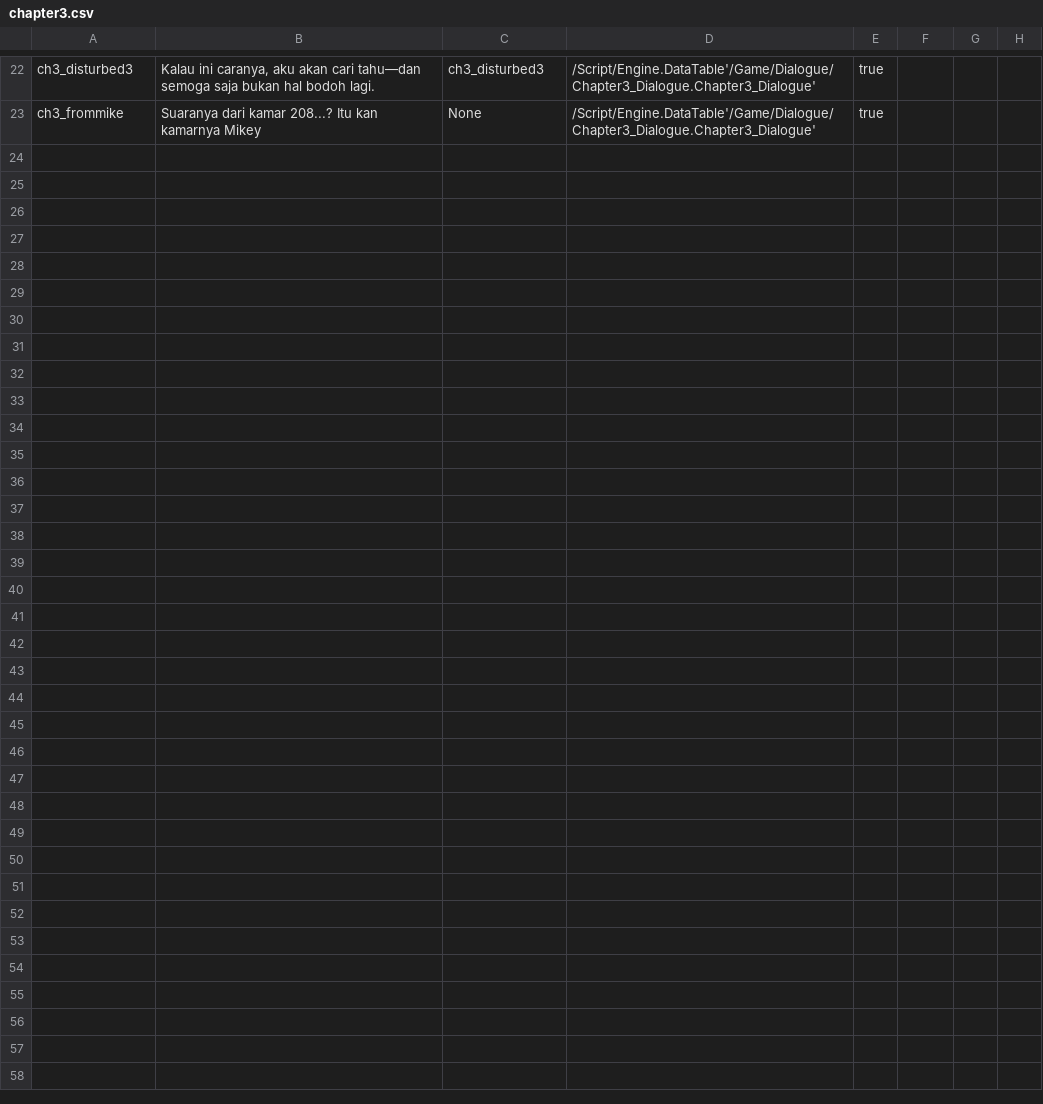
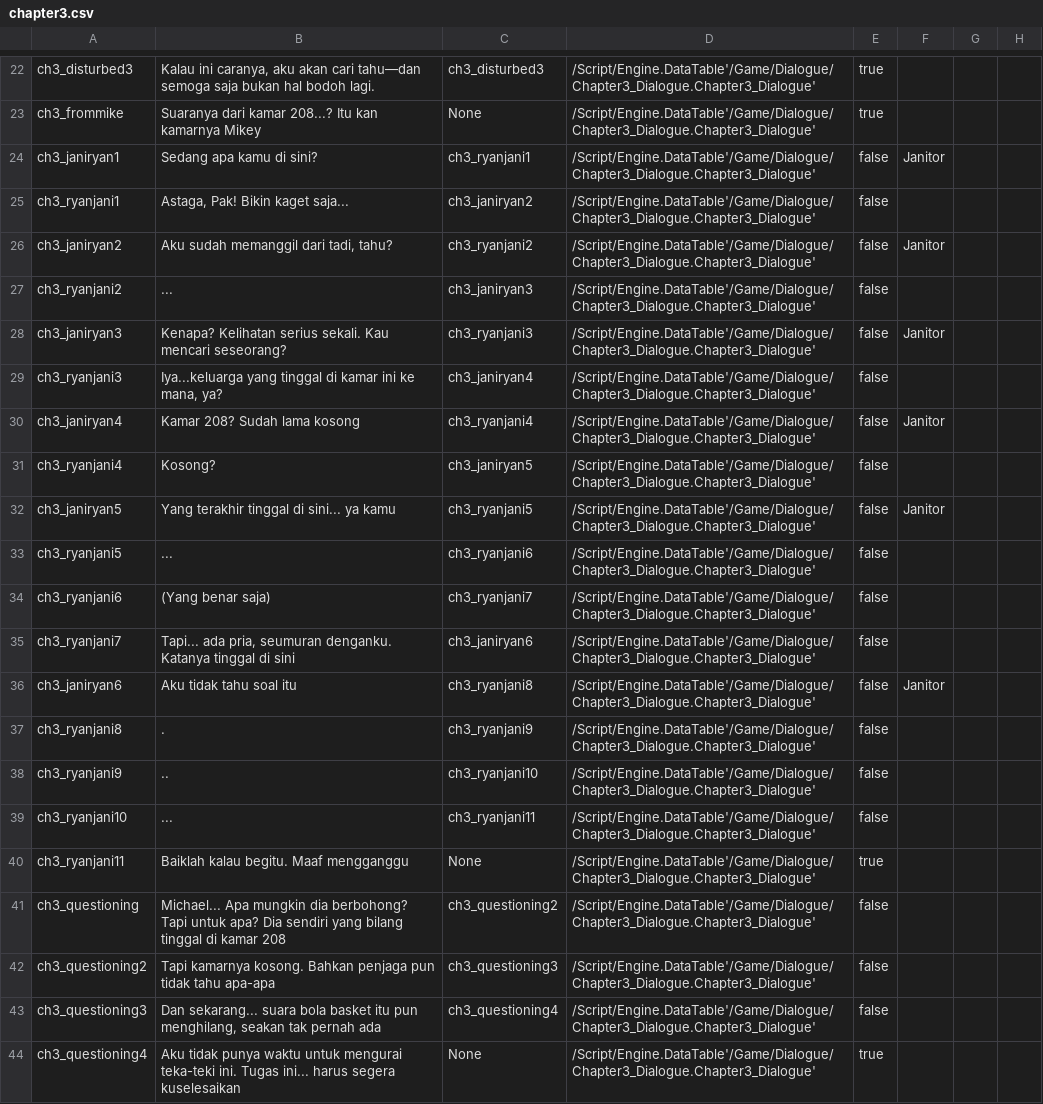
Before and after one commit to hwaye-ch/MyFirstGame_Satria, a CSV file: Content/Dialogue/chapter3.csv, drawn as a sheet; only a part is shown, gaps mark what is left out; the diff names each change by its address in the sheet, - before the commit and + after, or states it on an @@ line.

Commit message:
Dialogue with janitor

```diff
--- a/Content/Dialogue/chapter3.csv
+++ b/Content/Dialogue/chapter3.csv
+row 24: ch3_janiryan1 | Sedang apa kamu di sini? | ch3_ryanjani1 | /Script/Engine.DataTable'/Game/Dialogue/Chapter3_Dialogue.Chapter3_Dialogue' | false | Janitor
+row 25: ch3_ryanjani1 | Astaga, Pak! Bikin kaget saja... | ch3_janiryan2 | /Script/Engine.DataTable'/Game/Dialogue/Chapter3_Dialogue.Chapter3_Dialogue' | false
+row 26: ch3_janiryan2 | Aku sudah memanggil dari tadi, tahu? | ch3_ryanjani2 | /Script/Engine.DataTable'/Game/Dialogue/Chapter3_Dialogue.Chapter3_Dialogue' | false | Janitor
+row 27: ch3_ryanjani2 | ... | ch3_janiryan3 | /Script/Engine.DataTable'/Game/Dialogue/Chapter3_Dialogue.Chapter3_Dialogue' | false
+row 28: ch3_janiryan3 | Kenapa? Kelihatan serius sekali. Kau mencari seseorang? | ch3_ryanjani3 | /Script/Engine.DataTable'/Game/Dialogue/Chapter3_Dialogue.Chapter3_Dialogue' | false | Janitor
+row 29: ch3_ryanjani3 | Iya...keluarga yang tinggal di kamar ini ke mana, ya? | ch3_janiryan4 | /Script/Engine.DataTable'/Game/Dialogue/Chapter3_Dialogue.Chapter3_Dialogue' | false
+row 30: ch3_janiryan4 | Kamar 208? Sudah lama kosong | ch3_ryanjani4 | /Script/Engine.DataTable'/Game/Dialogue/Chapter3_Dialogue.Chapter3_Dialogue' | false | Janitor
+row 31: ch3_ryanjani4 | Kosong? | ch3_janiryan5 | /Script/Engine.DataTable'/Game/Dialogue/Chapter3_Dialogue.Chapter3_Dialogue' | false
+row 32: ch3_janiryan5 | Yang terakhir tinggal di sini... ya kamu | ch3_ryanjani5 | /Script/Engine.DataTable'/Game/Dialogue/Chapter3_Dialogue.Chapter3_Dialogue' | false | Janitor
+row 33: ch3_ryanjani5 | ... | ch3_ryanjani6 | /Script/Engine.DataTable'/Game/Dialogue/Chapter3_Dialogue.Chapter3_Dialogue' | false
+row 34: ch3_ryanjani6 | (Yang benar saja) | ch3_ryanjani7 | /Script/Engine.DataTable'/Game/Dialogue/Chapter3_Dialogue.Chapter3_Dialogue' | false
+row 35: ch3_ryanjani7 | Tapi... ada pria, seumuran denganku. Katanya tinggal di sini | ch3_janiryan6 | /Script/Engine.DataTable'/Game/Dialogue/Chapter3_Dialogue.Chapter3_Dialogue' | false
+row 36: ch3_janiryan6 | Aku tidak tahu soal itu | ch3_ryanjani8 | /Script/Engine.DataTable'/Game/Dialogue/Chapter3_Dialogue.Chapter3_Dialogue' | false | Janitor
+row 37: ch3_ryanjani8 | . | ch3_ryanjani9 | /Script/Engine.DataTable'/Game/Dialogue/Chapter3_Dialogue.Chapter3_Dialogue' | false
+row 38: ch3_ryanjani9 | .. | ch3_ryanjani10 | /Script/Engine.DataTable'/Game/Dialogue/Chapter3_Dialogue.Chapter3_Dialogue' | false
+row 39: ch3_ryanjani10 | ... | ch3_ryanjani11 | /Script/Engine.DataTable'/Game/Dialogue/Chapter3_Dialogue.Chapter3_Dialogue' | false
+row 40: ch3_ryanjani11 | Baiklah kalau begitu. Maaf mengganggu | None | /Script/Engine.DataTable'/Game/Dialogue/Chapter3_Dialogue.Chapter3_Dialogue' | true
+row 41: ch3_questioning | Michael... Apa mungkin dia berbohong? Tapi untuk apa? Dia sendiri yang bilang tinggal di kamar 208 | ch3_questioning2 | /Script/Engine.DataTable'/Game/Dialogue/Chapter3_Dialogue.Chapter3_Dialogue' | false
+row 42: ch3_questioning2 | Tapi kamarnya kosong. Bahkan penjaga pun tidak tahu apa-apa | ch3_questioning3 | /Script/Engine.DataTable'/Game/Dialogue/Chapter3_Dialogue.Chapter3_Dialogue' | false
+row 43: ch3_questioning3 | Dan sekarang... suara bola basket itu pun menghilang, seakan tak pernah ada | ch3_questioning4 | /Script/Engine.DataTable'/Game/Dialogue/Chapter3_Dialogue.Chapter3_Dialogue' | false
+row 44: ch3_questioning4 | Aku tidak punya waktu untuk mengurai teka-teki ini. Tugas ini... harus segera kuselesaikan | None | /Script/Engine.DataTable'/Game/Dialogue/Chapter3_Dialogue.Chapter3_Dialogue' | true
```
Also changed, not shown: 6 other files.
